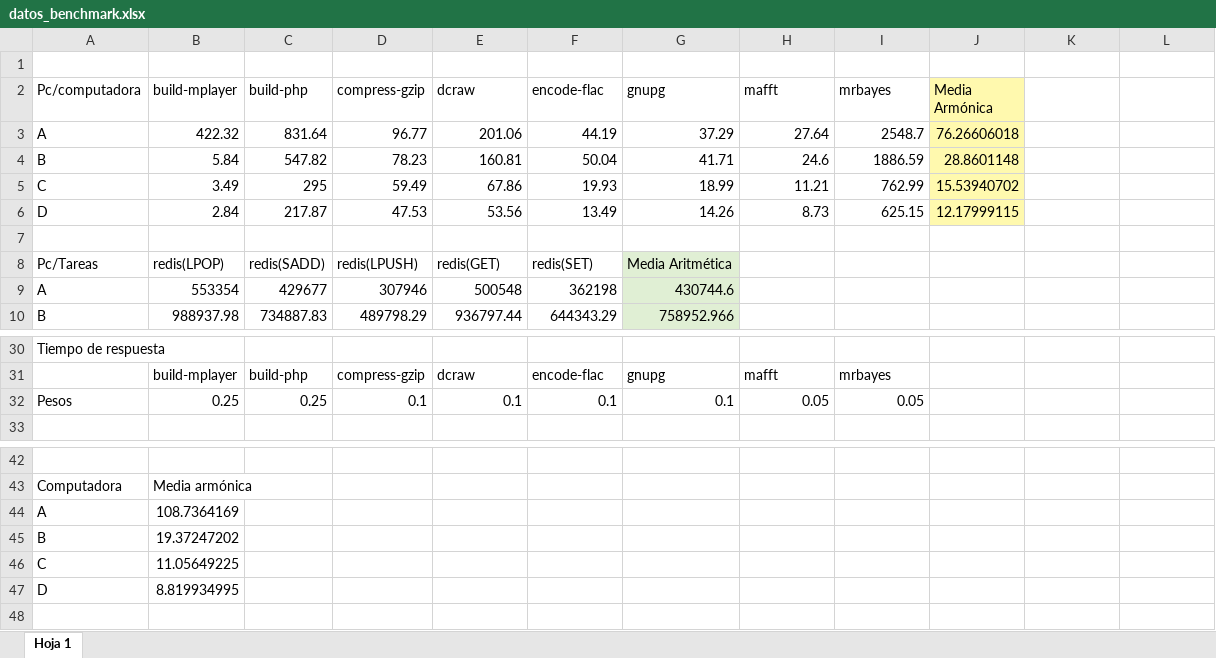
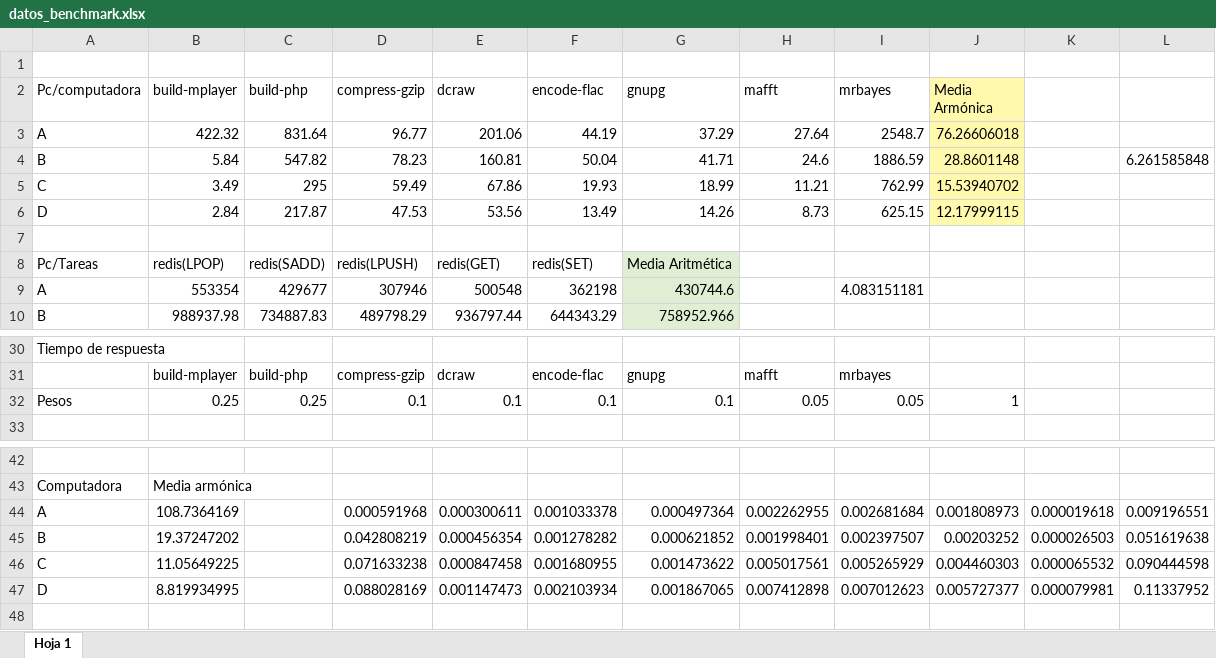
Before and after one commit to organizacionyarquitectura/Pr-ctica1, an Excel workbook: datos/datos_benchmark.xlsx, sheet Hoja 1, drawn as a sheet; only a part is shown, gaps mark what is left out; values as stored, in another font and other column widths than the file's, no borders; removed rows and columns are numbered as before the commit, all else as after; the diff names each change by its address in the sheet, - before the commit and + after, or states it on an @@ line.

```diff
--- a/datos/datos_benchmark.xlsx (sheet Hoja 1)
+++ b/datos/datos_benchmark.xlsx (sheet Hoja 1)
-L4: (empty)
+L4: 6.261585848
-I9 (mrbayes): (empty)
+I9 (mrbayes): 4.083151181
-J32 (Media Armónica): (empty)
+J32 (Media Armónica): 1
-row 44: A | 108.7364169
-row 45: B | 19.37247202
-row 46: C | 11.05649225
-row 47: D | 8.819934995
+row 44: A | 108.7364169 |  | 0.000591968 | 0.000300611 | 0.001033378 | 0.000497364 | 0.002262955 | 0.002681684 | 0.001808973 | 0.000019618 | 0.009196551
+row 45: B | 19.37247202 |  | 0.042808219 | 0.000456354 | 0.001278282 | 0.000621852 | 0.001998401 | 0.002397507 | 0.00203252 | 0.000026503 | 0.051619638
+row 46: C | 11.05649225 |  | 0.071633238 | 0.000847458 | 0.001680955 | 0.001473622 | 0.005017561 | 0.005265929 | 0.004460303 | 0.000065532 | 0.090444598
+row 47: D | 8.819934995 |  | 0.088028169 | 0.001147473 | 0.002103934 | 0.001867065 | 0.007412898 | 0.007012623 | 0.005727377 | 0.000079981 | 0.11337952
```
Also changed, not shown: 2 other files.
